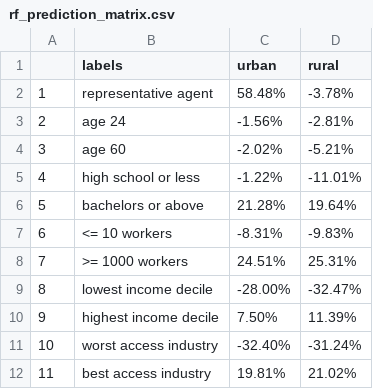
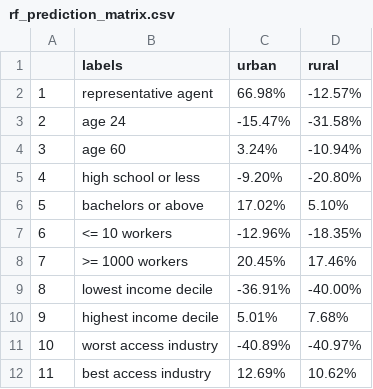
Before and after one commit to EIG-Research/Retirement-Analysis-Urban-Rural, a CSV file: Output/rf_prediction_matrix.csv, drawn as a sheet.

Commit message:
Change readme and rerun predictions

```diff
--- a/Output/rf_prediction_matrix.csv
+++ b/Output/rf_prediction_matrix.csv
@@ -1,12 +1,12 @@
 "","labels","urban","rural"
-"1","representative agent","58.48%","-3.78%"
-"2","age 24","-1.56%","-2.81%"
-"3","age 60","-2.02%","-5.21%"
-"4","high school or less","-1.22%","-11.01%"
-"5","bachelors or above","21.28%","19.64%"
-"6","<= 10 workers","-8.31%","-9.83%"
-"7",">= 1000 workers","24.51%","25.31%"
-"8","lowest income decile","-28.00%","-32.47%"
-"9","highest income decile","7.50%","11.39%"
-"10","worst access industry","-32.40%","-31.24%"
-"11","best access industry","19.81%","21.02%"
+"1","representative agent","66.98%","-12.57%"
+"2","age 24","-15.47%","-31.58%"
+"3","age 60","3.24%","-10.94%"
+"4","high school or less","-9.20%","-20.80%"
+"5","bachelors or above","17.02%","5.10%"
+"6","<= 10 workers","-12.96%","-18.35%"
+"7",">= 1000 workers","20.45%","17.46%"
+"8","lowest income decile","-36.91%","-40.00%"
+"9","highest income decile","5.01%","7.68%"
+"10","worst access industry","-40.89%","-40.97%"
+"11","best access industry","12.69%","10.62%"
```
Also changed, not shown: 4 other files.
